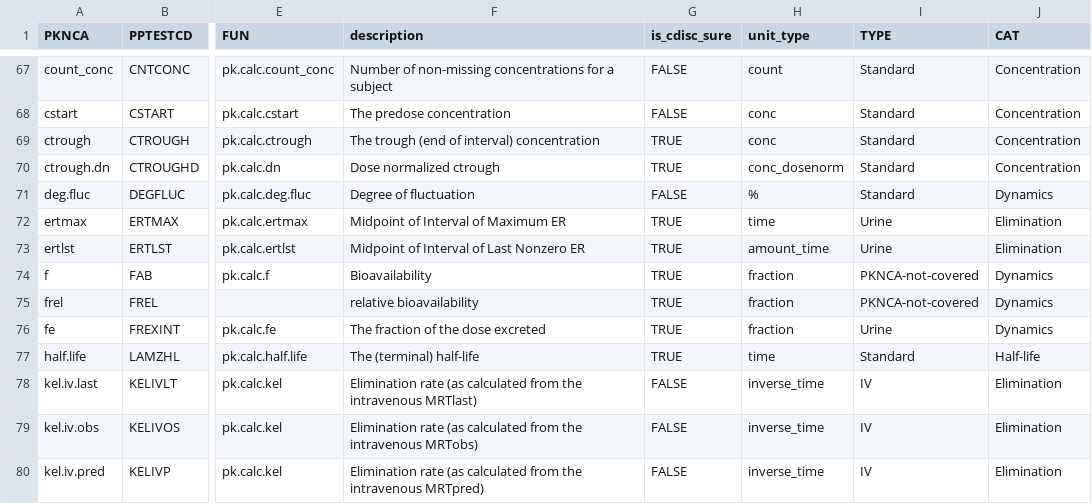
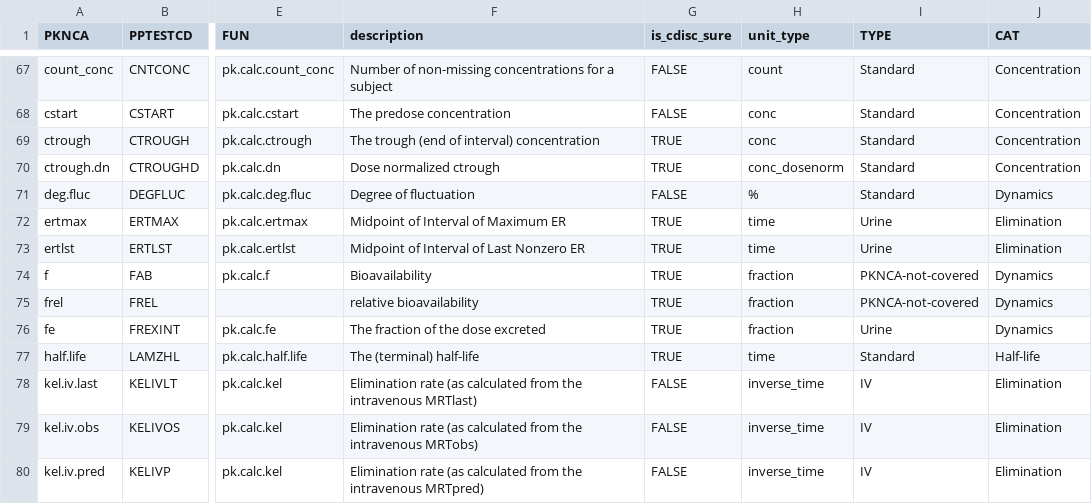
Before and after one commit to pharmaverse/aNCA, a CSV file: data-raw/metadata_nca_parameters.csv, drawn as a sheet; only a part is shown, gaps mark what is left out; the diff names each change by its address in the sheet, - before the commit and + after, or states it on an @@ line.

```diff
--- a/data-raw/metadata_nca_parameters.csv
+++ b/data-raw/metadata_nca_parameters.csv
-H73 (unit_type): amount_time
+H73 (unit_type): time
```
